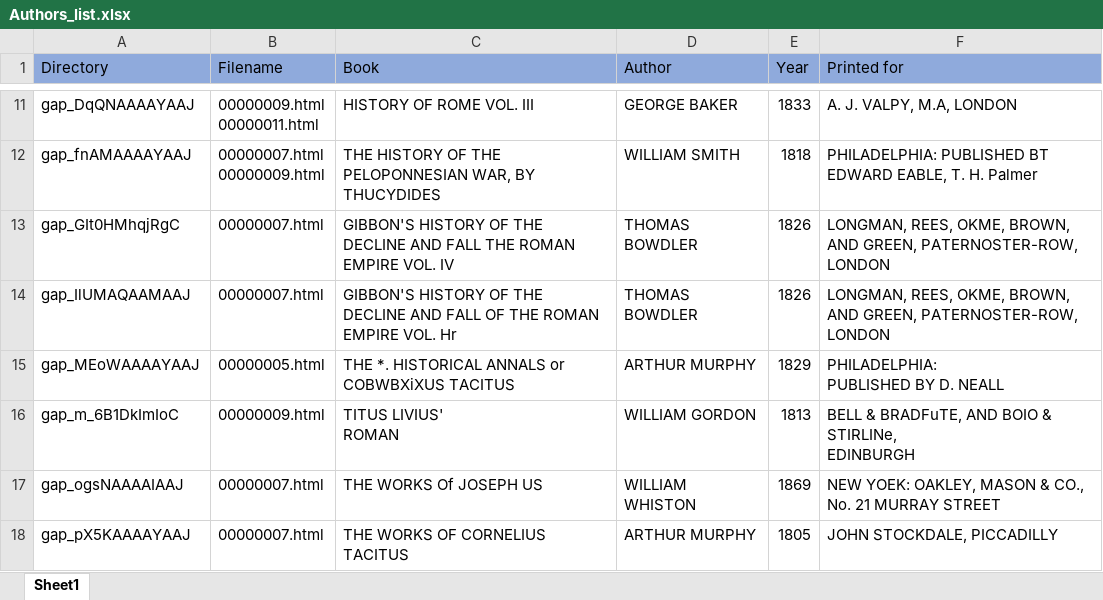
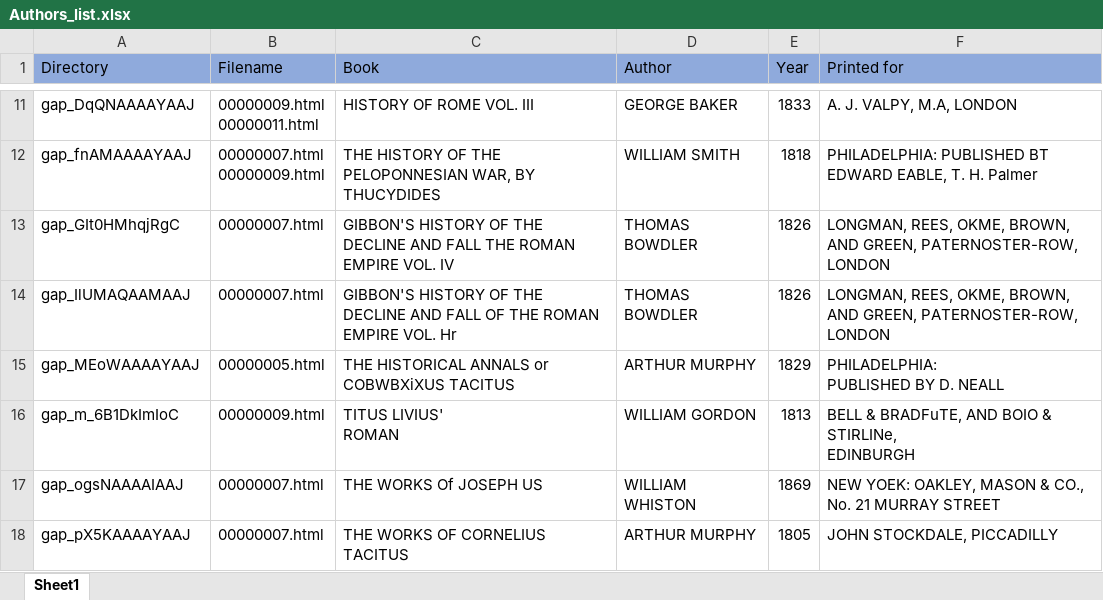
Before and after one commit to rr2n17/IndividualCourseworks, an Excel workbook: code/Authors_list.xlsx, sheet Sheet1, drawn as a sheet; only a part is shown, gaps mark what is left out; values as stored, in another font and other column widths than the file's, no borders; the diff names each change by its address in the sheet, - before the commit and + after, or states it on an @@ line.

```diff
--- a/code/Authors_list.xlsx (sheet Sheet1)
+++ b/code/Authors_list.xlsx (sheet Sheet1)
-C15 (Book): THE *. HISTORICAL ANNALS or COBWBXiXUS TACITUS
+C15 (Book): THE HISTORICAL ANNALS or COBWBXiXUS TACITUS
```
Also changed, not shown: 5 other files.
